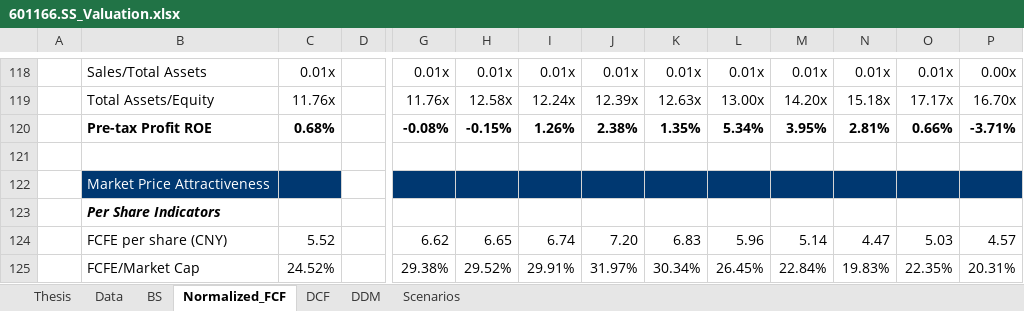
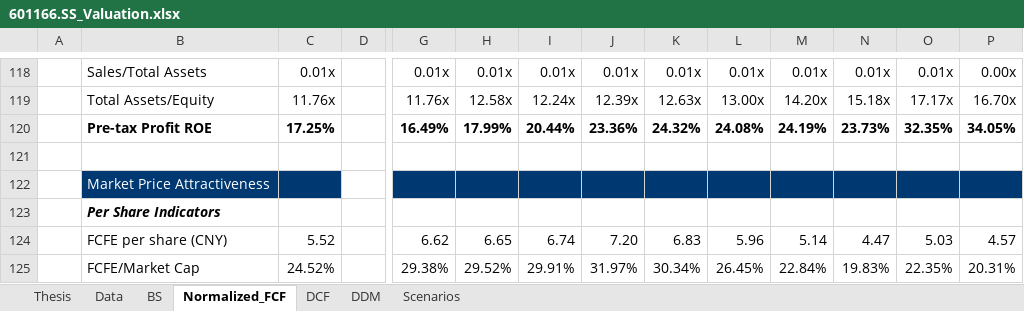
Before and after one commit to JerryChenz/Invest_Proc_1, an Excel workbook: financial_models/opportunities/601166.SS_Valuation.xlsx, sheet Normalized_FCF, drawn as a sheet; only a part is shown, gaps mark what is left out; values as stored, in another font and other column widths than the file's, no borders; conditional formats not drawn; removed rows and columns are numbered as before the commit, all else as after; rows hold the shown columns only; the diff names each change by its address in the sheet, - before the commit and + after, or states it on an @@ line.

```diff
--- a/financial_models/opportunities/601166.SS_Valuation.xlsx (sheet Normalized_FCF)
+++ b/financial_models/opportunities/601166.SS_Valuation.xlsx (sheet Normalized_FCF)
-row 120:  | Pre-tax Profit ROE | 0.68% |  | -0.08% | -0.15% | 1.26% | 2.38% | 1.35% | 5.34% | 3.95% | 2.81% | 0.66% | -3.71%
+row 120:  | Pre-tax Profit ROE | 17.25% |  | 16.49% | 17.99% | 20.44% | 23.36% | 24.32% | 24.08% | 24.19% | 23.73% | 32.35% | 34.05%
```
Also changed, not shown: financial_models/Stock_Monitor_CN.xlsx, financial_models/Stock_Monitor_INT.xlsx, 2 other files.
